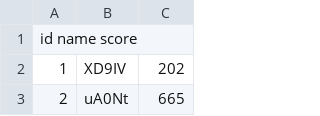
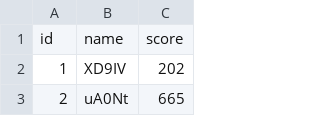
Before and after one commit to Kamekure-Maisuke/awc, a CSV file: data/make_sample_data.csv, drawn as a sheet; only a part is shown.

Commit message:
update csv_data

```diff
--- a/data/make_sample_data.csv
+++ b/data/make_sample_data.csv
@@ -1,2 +1,2 @@
-id name score
+id,name,score
 1,XD9IV,202
```
